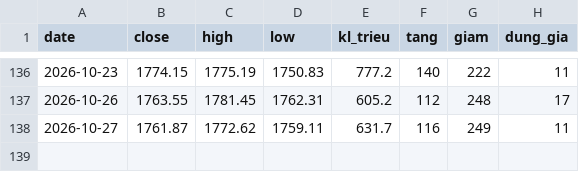
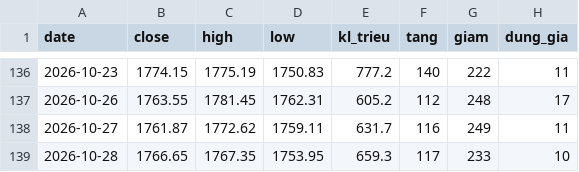
Before and after one commit to quangn1975/do-rong-hose, a CSV file: data/thi_truong.csv, drawn as a sheet; only a part is shown, gaps mark what is left out.

```diff
--- a/data/thi_truong.csv
+++ b/data/thi_truong.csv
@@ -138 +138,2 @@ date,close,high,low,kl_trieu,tang,giam,dung_gia
 2026-10-27,1761.87,1772.62,1759.11,631.7,116,249,11
+2026-10-28,1766.65,1767.35,1753.95,659.3,117,233,10
```
Also changed, not shown: data/15_ma_chot.csv, data/do_rong_ngay.csv.
